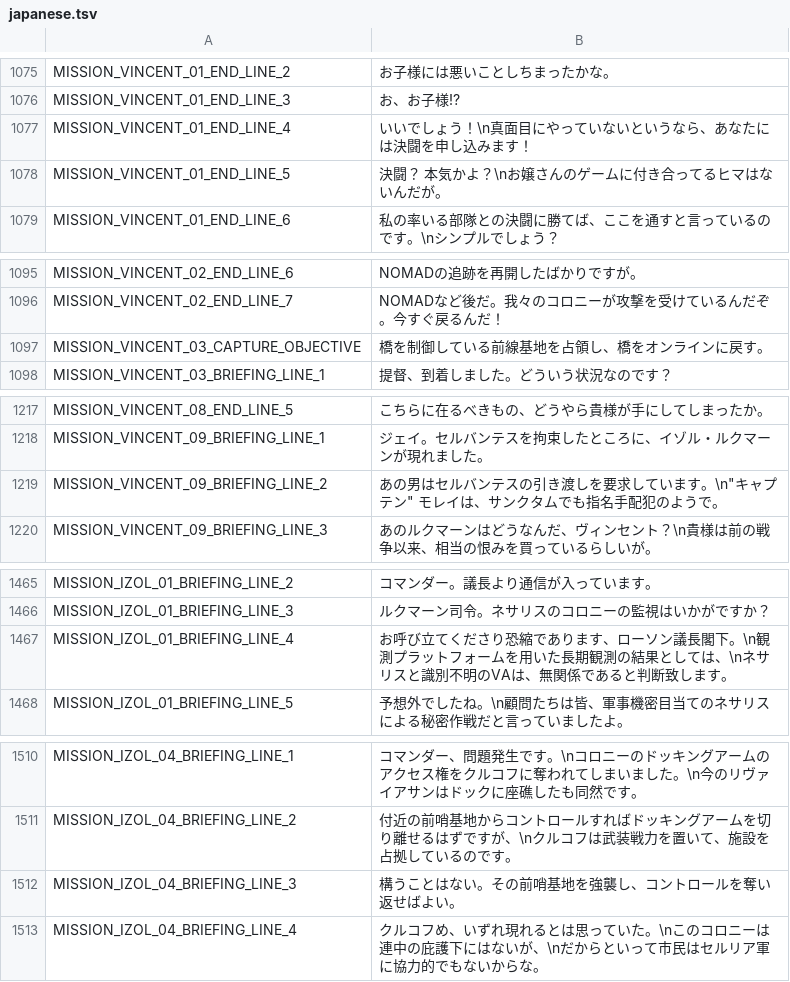
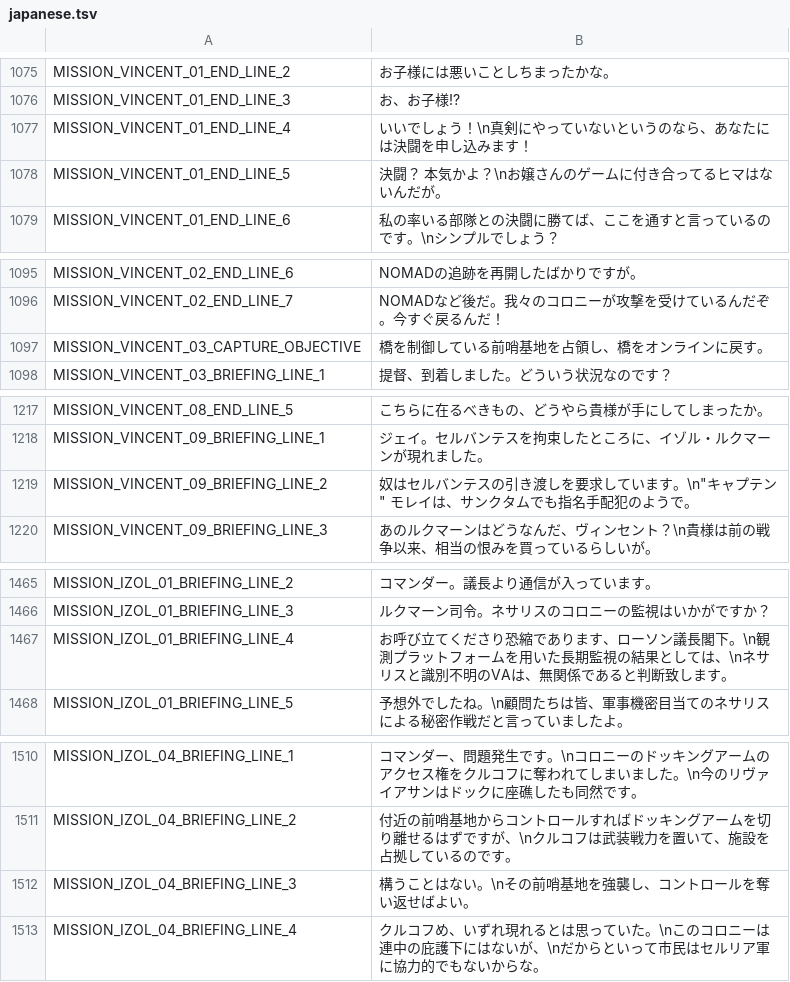
Before and after one commit to epser/warborn_japanese_mod, a TSV file: translate/japanese.tsv, drawn as a sheet; only a part is shown, gaps mark what is left out; the diff covers the shown part only.

```diff
--- a/translate/japanese.tsv
+++ b/translate/japanese.tsv
@@ -1076,3 +1076,3 @@ MISSION_VINCENT_01_END_LINE_2	お子様には悪いことしちまったかな
 MISSION_VINCENT_01_END_LINE_3	お、お子様!?
-MISSION_VINCENT_01_END_LINE_4	いいでしょう！\n真面目にやっていないというなら、あなたには決闘を申し込みます！
+MISSION_VINCENT_01_END_LINE_4	いいでしょう！\n真剣にやっていないというのなら、あなたには決闘を申し込みます！
 MISSION_VINCENT_01_END_LINE_5	決闘？　本気かよ？\nお嬢さんのゲームに付き合ってるヒマはないんだが。
@@ -1096,3 +1096,3 @@ MISSION_VINCENT_02_END_LINE_6	NOMADの追跡を再開したばかりですが。
 MISSION_VINCENT_02_END_LINE_7	NOMADなど後だ。我々のコロニーが攻撃を受けているんだぞ。今すぐ戻るんだ！
-MISSION_VINCENT_03_CAPTURE_OBJECTIVE	橋を制御している前線基地を占領し、橋をオンラインに戻す。
+MISSION_VINCENT_03_CAPTURE_OBJECTIVE	橋を制御している前哨基地を占領し、橋をオンラインに戻す。
 MISSION_VINCENT_03_BRIEFING_LINE_1	提督、到着しました。どういう状況なのです？
@@ -1218,3 +1218,3 @@ MISSION_VINCENT_08_END_LINE_5	こちらに在るべきもの、どうやら貴
 MISSION_VINCENT_09_BRIEFING_LINE_1	ジェイ。セルバンテスを拘束したところに、イゾル・ルクマーンが現れました。
-MISSION_VINCENT_09_BRIEFING_LINE_2	あの男はセルバンテスの引き渡しを要求しています。\n"キャプテン" モレイは、サンクタムでも指名手配犯のようで。
+MISSION_VINCENT_09_BRIEFING_LINE_2	奴はセルバンテスの引き渡しを要求しています。\n"キャプテン" モレイは、サンクタムでも指名手配犯のようで。
 MISSION_VINCENT_09_BRIEFING_LINE_3	あのルクマーンはどうなんだ、ヴィンセント？\n貴様は前の戦争以来、相当の恨みを買っているらしいが。
@@ -1466,3 +1466,3 @@ MISSION_IZOL_01_BRIEFING_LINE_2	コマンダー。議長より通信が入って
 MISSION_IZOL_01_BRIEFING_LINE_3	ルクマーン司令。ネサリスのコロニーの監視はいかがですか？
-MISSION_IZOL_01_BRIEFING_LINE_4	お呼び立てくださり恐縮であります、ローソン議長閣下。\n観測プラットフォームを用いた長期観測の結果としては、\nネサリスと識別不明のVAは、無関係であると判断致します。
+MISSION_IZOL_01_BRIEFING_LINE_4	お呼び立てくださり恐縮であります、ローソン議長閣下。\n観測プラットフォームを用いた長期監視の結果としては、\nネサリスと識別不明のVAは、無関係であると判断致します。
 MISSION_IZOL_01_BRIEFING_LINE_5	予想外でしたね。\n顧問たちは皆、軍事機密目当てのネサリスによる秘密作戦だと言っていましたよ。
@@ -1511,3 +1511,3 @@ MISSION_IZOL_04_BRIEFING_LINE_1	コマンダー、問題発生です。\nコロ
 MISSION_IZOL_04_BRIEFING_LINE_2	付近の前哨基地からコントロールすればドッキングアームを切り離せるはずですが、\nクルコフは武装戦力を置いて、施設を占拠しているのです。
-MISSION_IZOL_04_BRIEFING_LINE_3	構うことはない。その前哨基地を強襲し、コントロールを奪い返せばよい。
+MISSION_IZOL_04_BRIEFING_LINE_3	構うことはない。\nその前哨基地を強襲し、コントロールを奪い返せばよい。
 MISSION_IZOL_04_BRIEFING_LINE_4	クルコフめ、いずれ現れるとは思っていた。\nこのコロニーは連中の庇護下にはないが、\nだからといって市民はセルリア軍に協力的でもないからな。
```
Also changed, not shown: 18 edited cells elsewhere in this file.
